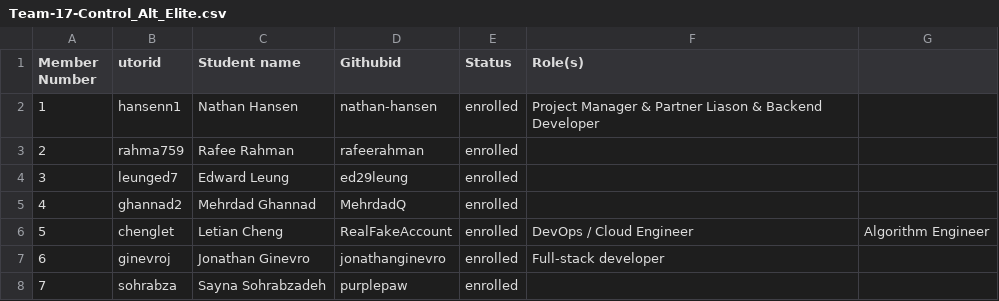
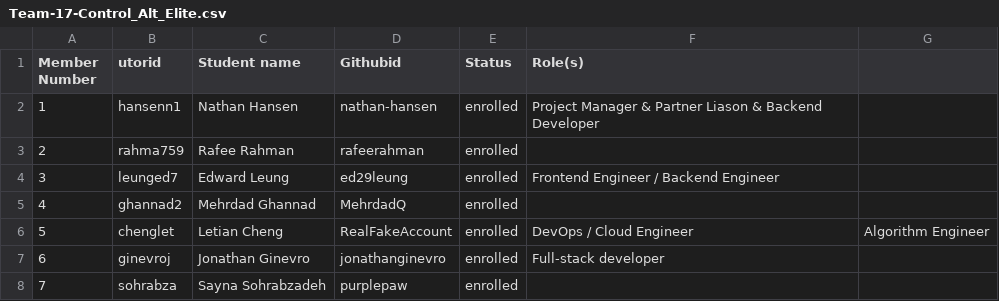
Before and after one commit to rafeerahman/Anonymizer, a CSV file: team/Team-17-Control_Alt_Elite.csv, drawn as a sheet.

Commit message:
Update Team-17-Control_Alt_Elite.csv
Added role in the csv.

```diff
--- a/team/Team-17-Control_Alt_Elite.csv
+++ b/team/Team-17-Control_Alt_Elite.csv
@@ -3,3 +3,3 @@ Member Number,utorid,Student name,Githubid,Status,Role(s)
 2,rahma759,Rafee Rahman,rafeerahman,enrolled,
-3,leunged7,Edward Leung,ed29leung,enrolled
+3,leunged7,Edward Leung,ed29leung,enrolled, Frontend Engineer / Backend Engineer
 4,ghannad2,Mehrdad Ghannad,MehrdadQ,enrolled,
```
